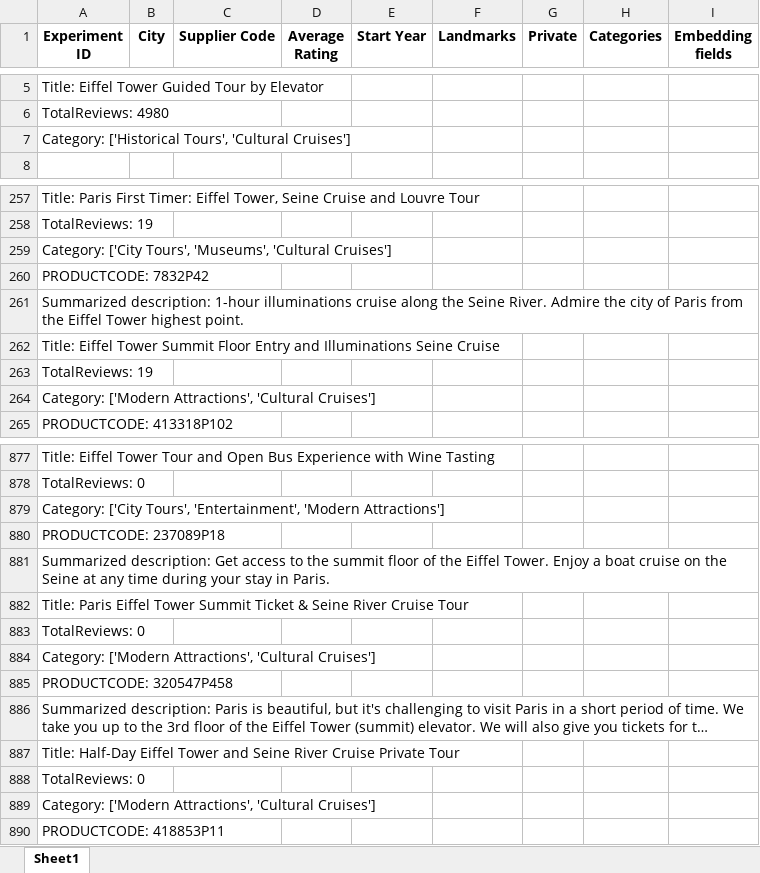
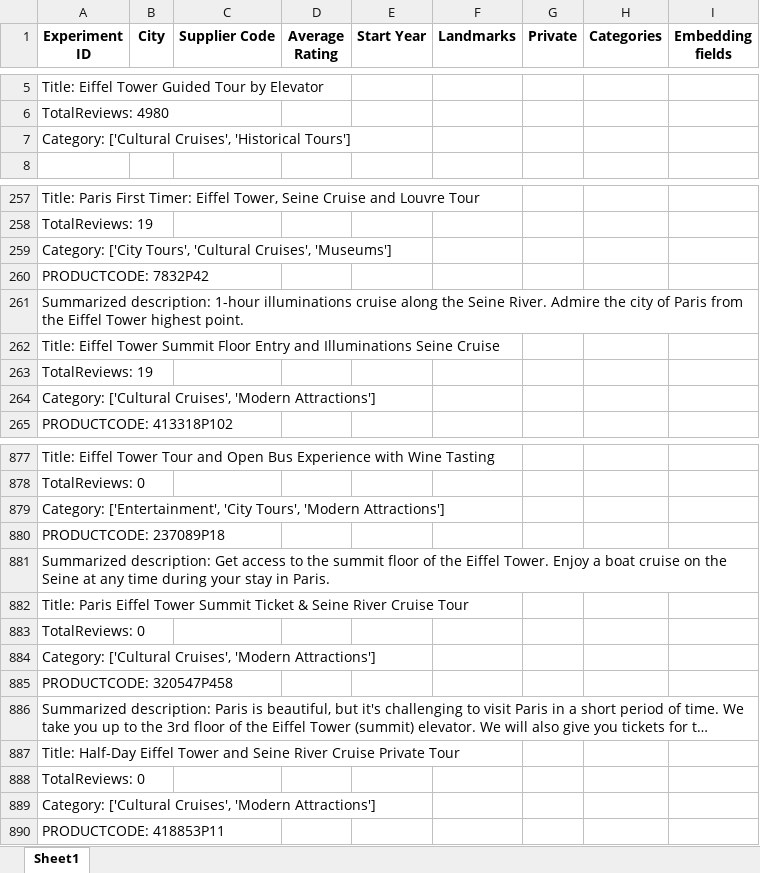
Before and after one commit to Walkway-ai/data-exploration, an Excel workbook: experiment_results/47475P7.xlsx, sheet Sheet1, drawn as a sheet; only a part is shown, gaps mark what is left out; long unchanged cells end in …; values as stored, in another font and other column widths than the file's, no borders; the diff covers the shown part only; the diff names each change by its address in the sheet, - before the commit and + after, or states it on an @@ line.

```diff
--- a/experiment_results/47475P7.xlsx (sheet Sheet1)
+++ b/experiment_results/47475P7.xlsx (sheet Sheet1)
-A7 (Experiment ID): Category: ['Historical Tours', 'Cultural Cruises']
+A7 (Experiment ID): Category: ['Cultural Cruises', 'Historical Tours']
-A259 (Experiment ID): …['City Tours', 'Museums', 'Cultural Cruises']
+A259 (Experiment ID): …['City Tours', 'Cultural Cruises', 'Museums']
-A264 (Experiment ID): Category: ['Modern Attractions', 'Cultural Cruises']
+A264 (Experiment ID): Category: ['Cultural Cruises', 'Modern Attractions']
-A879 (Experiment ID): Category: ['City Tours', 'Entertainment', 'Modern Attractions']
+A879 (Experiment ID): Category: ['Entertainment', 'City Tours', 'Modern Attractions']
-A884 (Experiment ID): Category: ['Modern Attractions', 'Cultural Cruises']
+A884 (Experiment ID): Category: ['Cultural Cruises', 'Modern Attractions']
-A889 (Experiment ID): Category: ['Modern Attractions', 'Cultural Cruises']
+A889 (Experiment ID): Category: ['Cultural Cruises', 'Modern Attractions']
```
Also changed, not shown: other rows of this sheet, experiment_results/324527P1.xlsx, experiment_results/329999P26.xlsx, 24 other files.
